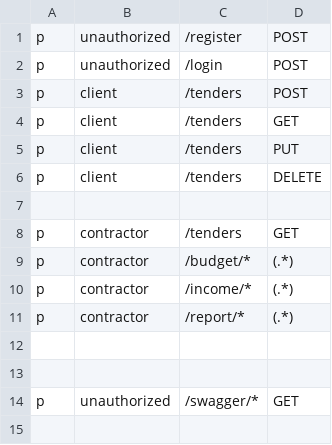
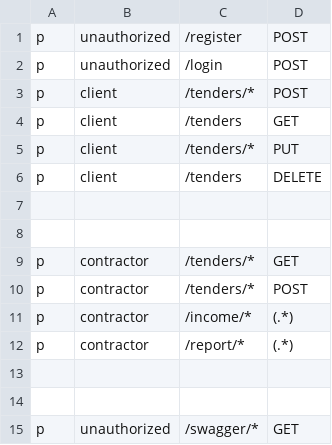
Before and after one commit to D1Y0RBEKORIFJONOV/Tender_Management_Backend, a CSV file: auth.csv, drawn as a sheet.

```diff
--- a/auth.csv
+++ b/auth.csv
@@ -2,9 +2,10 @@ p, unauthorized, /register, POST
 p, unauthorized, /login, POST
-p, client, /tenders, POST
+p, client, /tenders/*, POST
 p, client, /tenders, GET
-p, client, /tenders, PUT
+p, client, /tenders/*, PUT
 p, client, /tenders, DELETE
 
-p, contractor, /tenders, GET
-p, contractor, /budget/*, (.*)
+
+p, contractor, /tenders/*, GET
+p, contractor, /tenders/*, POST
 p, contractor, /income/*, (.*)
```
Also changed, not shown: 13 other files.
